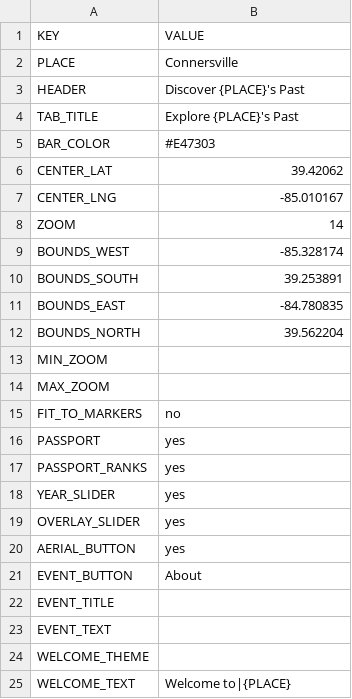
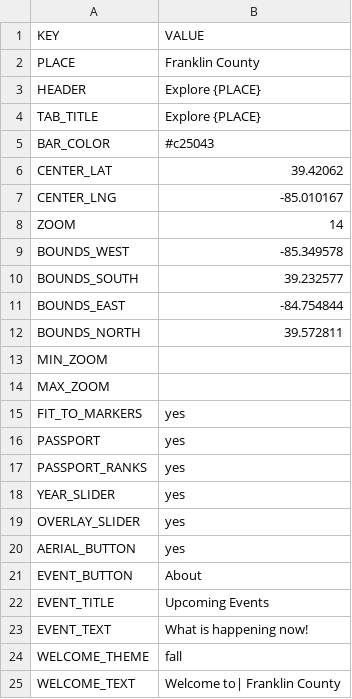
Before and after one commit to Luri-den/fclibraries, a CSV file: site.csv, drawn as a sheet.

Commit message:
Update site.csv from the editor

```diff
--- a/site.csv
+++ b/site.csv
@@ -1,6 +1,6 @@
 KEY,VALUE
-PLACE,Connersville
-HEADER,Discover {PLACE}'s Past
-TAB_TITLE,Explore {PLACE}'s Past
-BAR_COLOR,#E47303
+PLACE,Franklin County
+HEADER,Explore {PLACE}
+TAB_TITLE,Explore {PLACE}
+BAR_COLOR,#c25043
 CENTER_LAT,39.42062
@@ -8,9 +8,9 @@ CENTER_LNG,-85.010167
 ZOOM,14
-BOUNDS_WEST,-85.328174
-BOUNDS_SOUTH,39.253891
-BOUNDS_EAST,-84.780835
-BOUNDS_NORTH,39.562204
+BOUNDS_WEST,-85.349578
+BOUNDS_SOUTH,39.232577
+BOUNDS_EAST,-84.754844
+BOUNDS_NORTH,39.572811
 MIN_ZOOM,
 MAX_ZOOM,
-FIT_TO_MARKERS,no
+FIT_TO_MARKERS,yes
 PASSPORT,yes
@@ -21,5 +21,5 @@ AERIAL_BUTTON,yes
 EVENT_BUTTON,About
-EVENT_TITLE,
-EVENT_TEXT,
-WELCOME_THEME,
-WELCOME_TEXT,Welcome to|{PLACE}
+EVENT_TITLE,Upcoming Events
+EVENT_TEXT,What is happening now!
+WELCOME_THEME,fall
+WELCOME_TEXT,Welcome to| Franklin County
```
